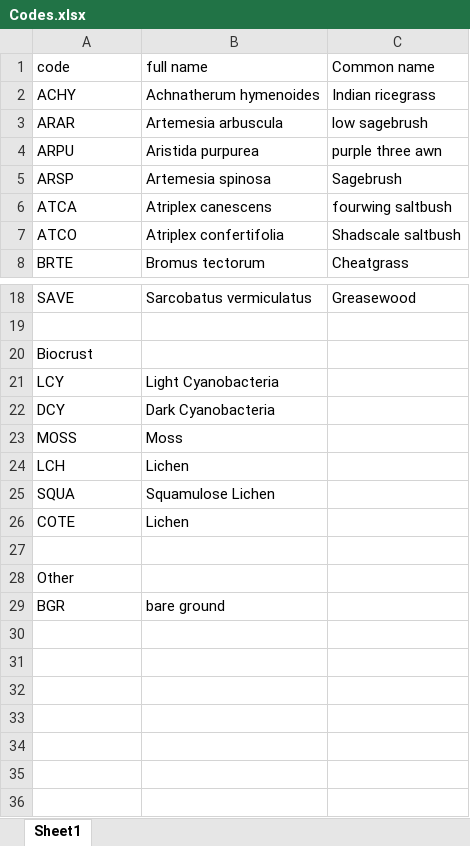
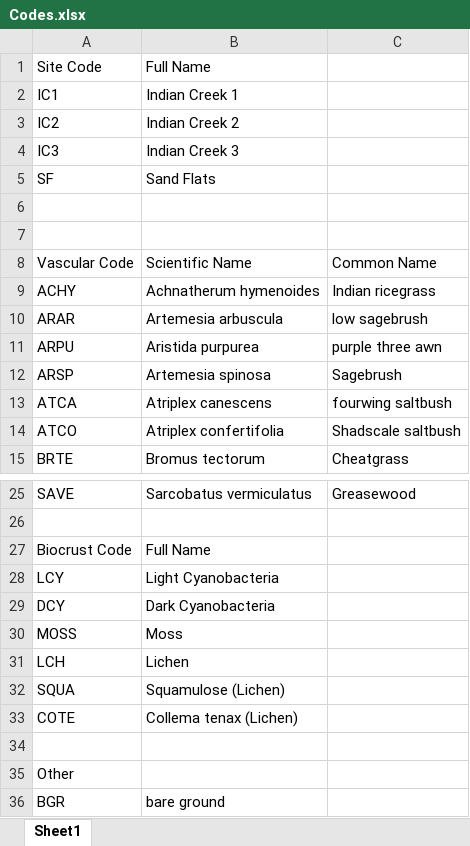
Before and after one commit to wkolby/NASA_EMIT_Biocrust, an Excel workbook: Data/NASA_EMIT_Campaign_062024/Level1/Codes.xlsx, sheet Sheet1, drawn as a sheet; only a part is shown, gaps mark what is left out; values as stored, in another font and other column widths than the file's, no borders; removed rows and columns are numbered as before the commit, all else as after; the diff names each change by its address in the sheet, - before the commit and + after, or states it on an @@ line.

```diff
--- a/Data/NASA_EMIT_Campaign_062024/Level1/Codes.xlsx (sheet Sheet1)
+++ b/Data/NASA_EMIT_Campaign_062024/Level1/Codes.xlsx (sheet Sheet1)
+row 1: Site Code | Full Name
+row 2: IC1 | Indian Creek 1
+row 3: IC2 | Indian Creek 2
+row 4: IC3 | Indian Creek 3
+row 5: SF | Sand Flats
-row 6: code | full name | Common name
+row 6: (empty)
+row 7: (empty)
+row 8: Vascular Code | Scientific Name | Common Name
-row 20: Biocrust
+row 27: Biocrust Code | Full Name
-B32: Squamulose Lichen
+B32: Squamulose (Lichen)
-B33: Lichen
+B33: Collema tenax (Lichen)
```
Also changed, not shown: 45 other files.
